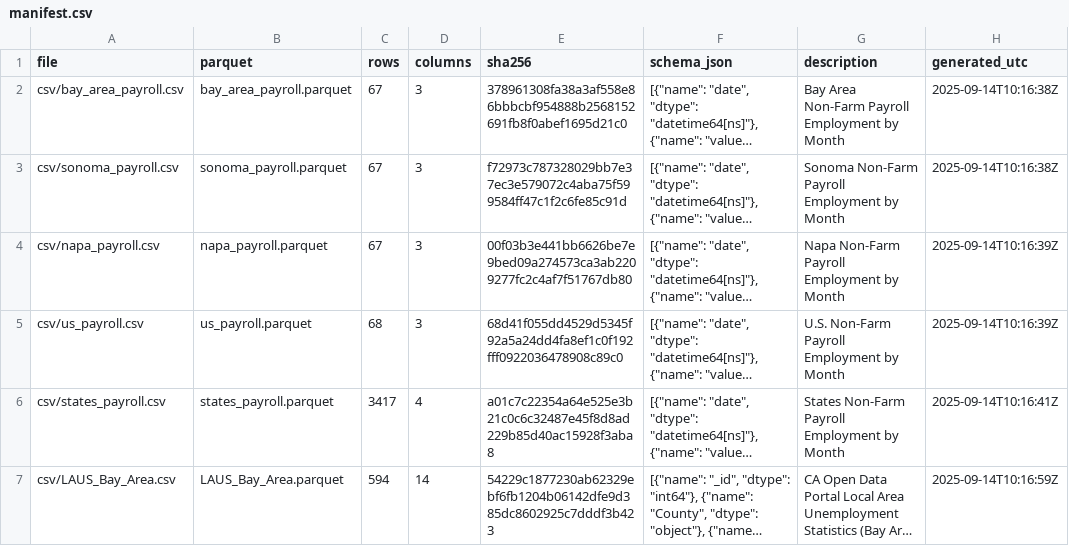
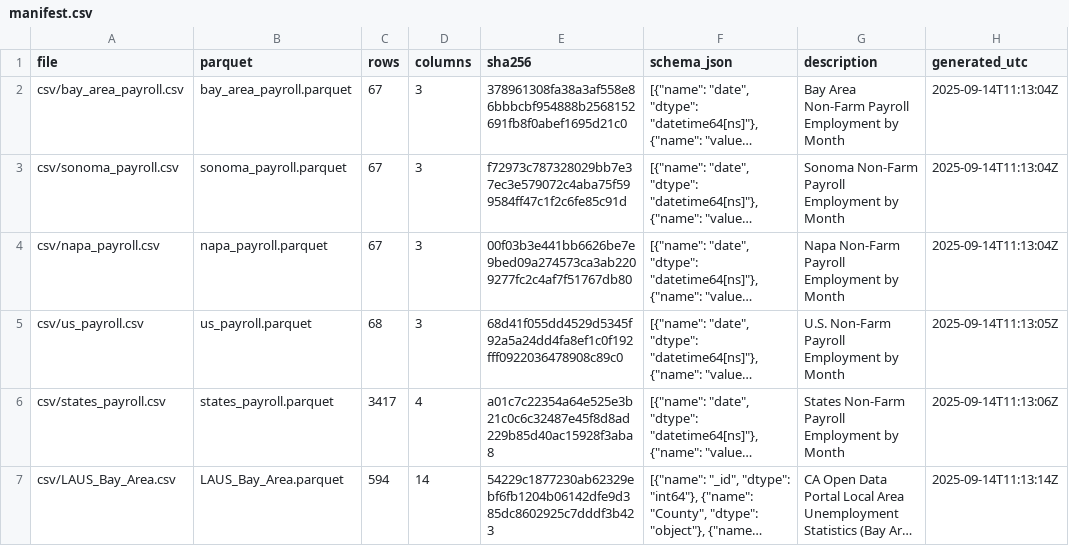
Before and after one commit to mjwalther/BACEI_Dashboard, a CSV file: docs/data_build/manifest.csv, drawn as a sheet; long unchanged cells end in …; the diff names each change by its address in the sheet, - before the commit and + after, or states it on an @@ line.

```diff
--- a/docs/data_build/manifest.csv
+++ b/docs/data_build/manifest.csv
-H2:H3 (generated_utc): 2025-09-14T10:16:38Z
+H2:H3 (generated_utc): 2025-09-14T11:13:04Z
-H4 (generated_utc): 2025-09-14T10:16:39Z
+H4 (generated_utc): 2025-09-14T11:13:04Z
-H5 (generated_utc): 2025-09-14T10:16:39Z
+H5 (generated_utc): 2025-09-14T11:13:05Z
-H6 (generated_utc): 2025-09-14T10:16:41Z
+H6 (generated_utc): 2025-09-14T11:13:06Z
-H7 (generated_utc): 2025-09-14T10:16:59Z
+H7 (generated_utc): 2025-09-14T11:13:14Z
```
Also changed, not shown: 1 other file.
